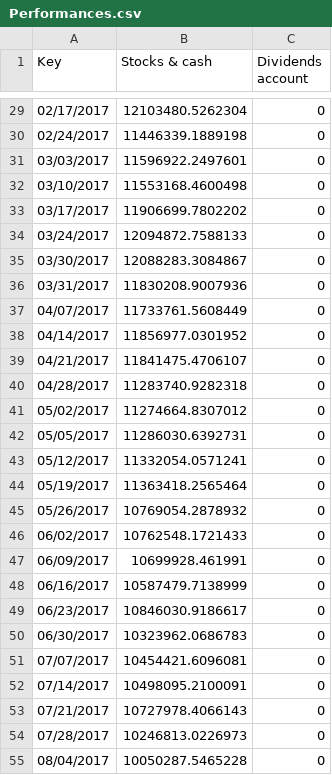
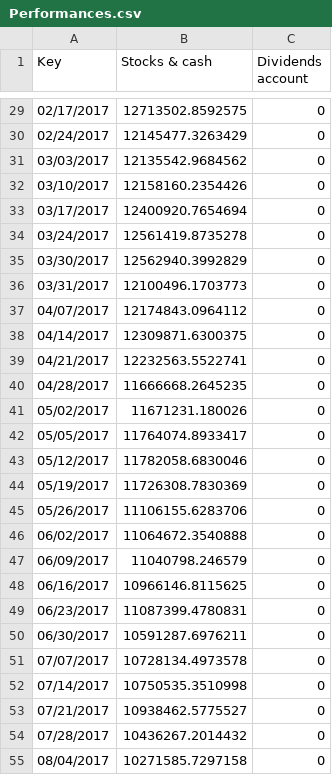
Before and after one commit to laygr/Administracion-De-Portafolios, a CSV file: AdministracionDePortafolios/Output Data/Portfolio/Performances.csv, drawn as a sheet; only a part is shown, gaps mark what is left out; the diff covers the shown part only.

```diff
--- a/AdministracionDePortafolios/Output Data/Portfolio/Performances.csv
+++ b/AdministracionDePortafolios/Output Data/Portfolio/Performances.csv
@@ -29,27 +29,27 @@ Key,"Stocks & cash","Dividends account"
-02/17/2017,12103480.5262304,0
-02/24/2017,11446339.1889198,0
-03/03/2017,11596922.2497601,0
-03/10/2017,11553168.4600498,0
-03/17/2017,11906699.7802202,0
-03/24/2017,12094872.7588133,0
-03/30/2017,12088283.3084867,0
-03/31/2017,11830208.9007936,0
-04/07/2017,11733761.5608449,0
-04/14/2017,11856977.0301952,0
-04/21/2017,11841475.4706107,0
-04/28/2017,11283740.9282318,0
-05/02/2017,11274664.8307012,0
-05/05/2017,11286030.6392731,0
-05/12/2017,11332054.0571241,0
-05/19/2017,11363418.2565464,0
-05/26/2017,10769054.2878932,0
-06/02/2017,10762548.1721433,0
-06/09/2017,10699928.461991,0
-06/16/2017,10587479.7138999,0
-06/23/2017,10846030.9186617,0
-06/30/2017,10323962.0686783,0
-07/07/2017,10454421.6096081,0
-07/14/2017,10498095.2100091,0
-07/21/2017,10727978.4066143,0
-07/28/2017,10246813.0226973,0
-08/04/2017,10050287.5465228,0
+02/17/2017,12713502.8592575,0
+02/24/2017,12145477.3263429,0
+03/03/2017,12135542.9684562,0
+03/10/2017,12158160.2354426,0
+03/17/2017,12400920.7654694,0
+03/24/2017,12561419.8735278,0
+03/30/2017,12562940.3992829,0
+03/31/2017,12100496.1703773,0
+04/07/2017,12174843.0964112,0
+04/14/2017,12309871.6300375,0
+04/21/2017,12232563.5522741,0
+04/28/2017,11666668.2645235,0
+05/02/2017,11671231.180026,0
+05/05/2017,11764074.8933417,0
+05/12/2017,11782058.6830046,0
+05/19/2017,11726308.7830369,0
+05/26/2017,11106155.6283706,0
+06/02/2017,11064672.3540888,0
+06/09/2017,11040798.246579,0
+06/16/2017,10966146.8115625,0
+06/23/2017,11087399.4780831,0
+06/30/2017,10591287.6976211,0
+07/07/2017,10728134.4973578,0
+07/14/2017,10750535.3510998,0
+07/21/2017,10938462.5775527,0
+07/28/2017,10436267.2014432,0
+08/04/2017,10271585.7297158,0
```
Also changed, not shown: 32 edited cells elsewhere in this file, AdministracionDePortafolios/Output Data/Portfolio/Portfolios.csv, 2 other files.
